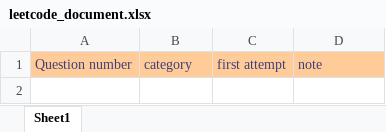
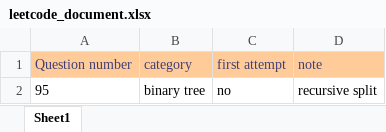
Before and after one commit to BianChang/leetcode_document, an Excel workbook: leetcode_document.xlsx, sheet Sheet1, drawn as a sheet; values as stored, in another font and other column widths than the file's, no borders; the diff names each change by its address in the sheet, - before the commit and + after, or states it on an @@ line.

```diff
--- a/leetcode_document.xlsx (sheet Sheet1)
+++ b/leetcode_document.xlsx (sheet Sheet1)
+row 2: 95 | binary tree | no | recursive split
```
Also changed, not shown: 1 other file.
